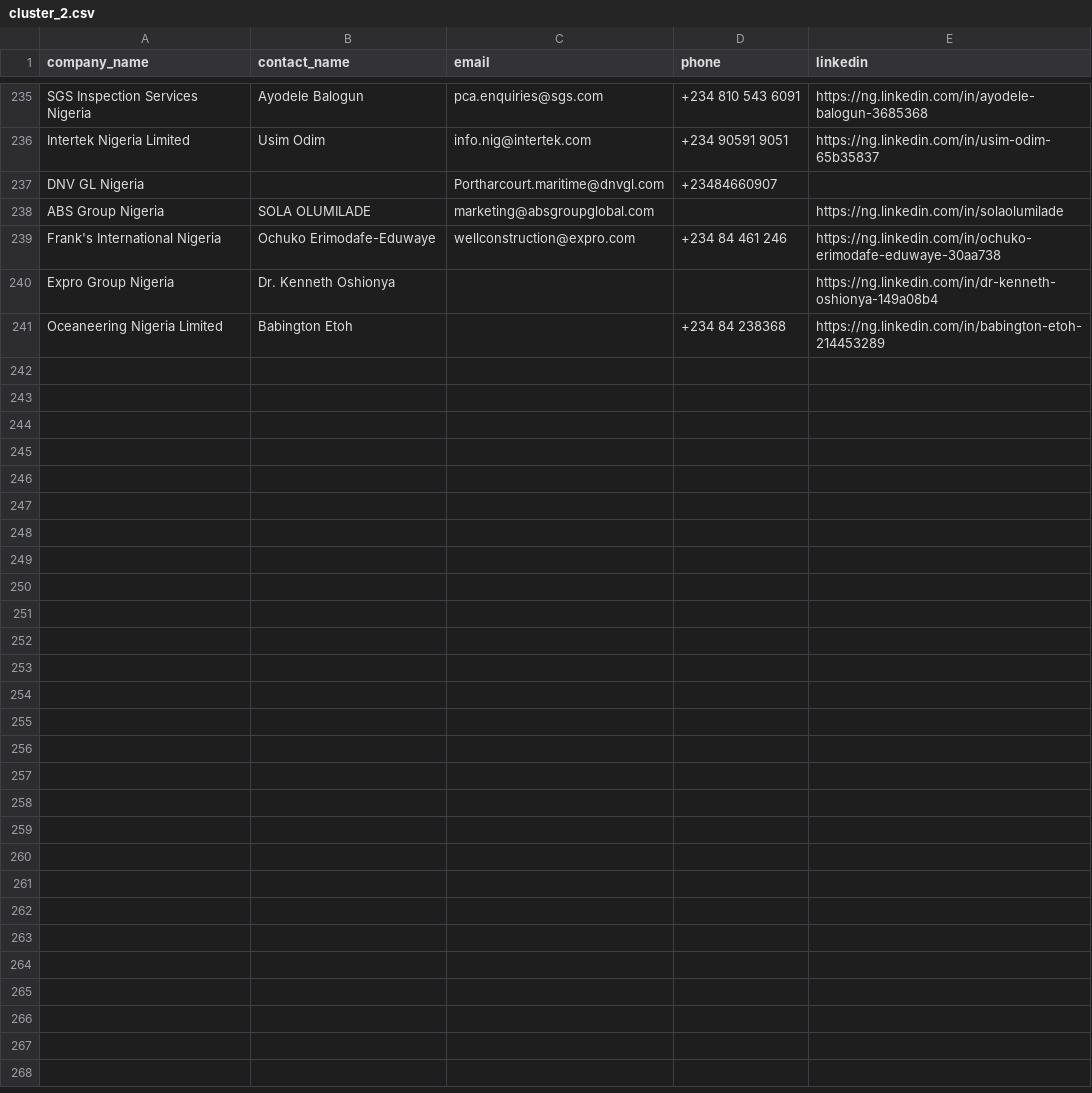
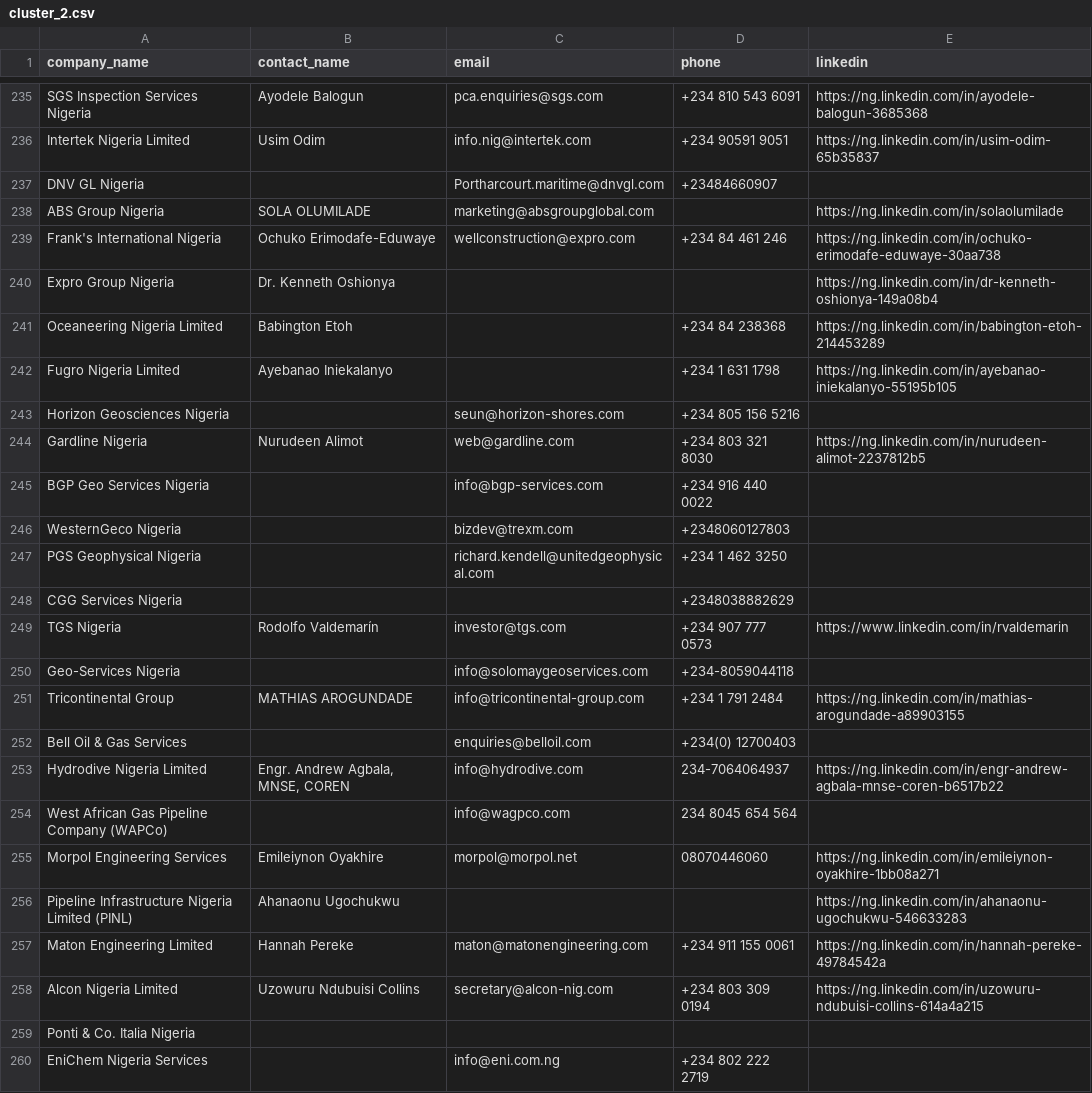
Before and after one commit to ifeanyireed/nets-drive, a CSV file: cluster_2.csv, drawn as a sheet; only a part is shown, gaps mark what is left out; the diff covers the shown part only; the diff names each change by its address in the sheet, - before the commit and + after, or states it on an @@ line.

Commit message:
feat(cluster_2): enrich batch 9 (offsets 240-270), reaching 270/330 companies

```diff
--- a/cluster_2.csv
+++ b/cluster_2.csv
+row 242: Fugro Nigeria Limited | Ayebanao Iniekalanyo |  | +234 1 631 1798 | https://ng.linkedin.com/in/ayebanao-iniekalanyo-55195b105
+row 243: Horizon Geosciences Nigeria |  | seun@horizon-shores.com | +234 805 156 5216
+row 244: Gardline Nigeria | Nurudeen Alimot | web@gardline.com | +234 803 321 8030 | https://ng.linkedin.com/in/nurudeen-alimot-2237812b5
+row 245: BGP Geo Services Nigeria |  | info@bgp-services.com | +234 916 440 0022
+row 246: WesternGeco Nigeria |  | bizdev@trexm.com | +2348060127803
+row 247: PGS Geophysical Nigeria |  | richard.kendell@unitedgeophysical.com | +234 1 462 3250
+row 248: CGG Services Nigeria |  |  | +2348038882629
+row 249: TGS Nigeria | Rodolfo Valdemarín | investor@tgs.com | +234 907 777 0573 | https://www.linkedin.com/in/rvaldemarin
+row 250: Geo-Services Nigeria |  | info@solomaygeoservices.com | +234-8059044118
+row 251: Tricontinental Group | MATHIAS AROGUNDADE | info@tricontinental-group.com | +234 1 791 2484 | https://ng.linkedin.com/in/mathias-arogundade-a89903155
+row 252: Bell Oil & Gas Services |  | enquiries@belloil.com | +234(0) 12700403
+row 253: Hydrodive Nigeria Limited | Engr. Andrew Agbala, MNSE, COREN | info@hydrodive.com | 234-7064064937 | https://ng.linkedin.com/in/engr-andrew-agbala-mnse-coren-b6517b22
+row 254: West African Gas Pipeline Company (WAPCo) |  | info@wagpco.com | 234 8045 654 564
+row 255: Morpol Engineering Services | Emileiynon Oyakhire | morpol@morpol.net | 08070446060 | https://ng.linkedin.com/in/emileiynon-oyakhire-1bb08a271
+row 256: Pipeline Infrastructure Nigeria Limited (PINL) | Ahanaonu Ugochukwu |  |  | https://ng.linkedin.com/in/ahanaonu-ugochukwu-546633283
+row 257: Maton Engineering Limited | Hannah Pereke | maton@matonengineering.com | +234 911 155 0061 | https://ng.linkedin.com/in/hannah-pereke-49784542a
+row 258: Alcon Nigeria Limited | Uzowuru Ndubuisi Collins | secretary@alcon-nig.com | +234 803 309 0194 | https://ng.linkedin.com/in/uzowuru-ndubuisi-collins-614a4a215
+row 259: Ponti & Co. Italia Nigeria
+row 260: EniChem Nigeria Services |  | info@eni.com.ng | +234 802 222 2719
```
Also changed, not shown: 11 added rows elsewhere in this file, 1 other file.
